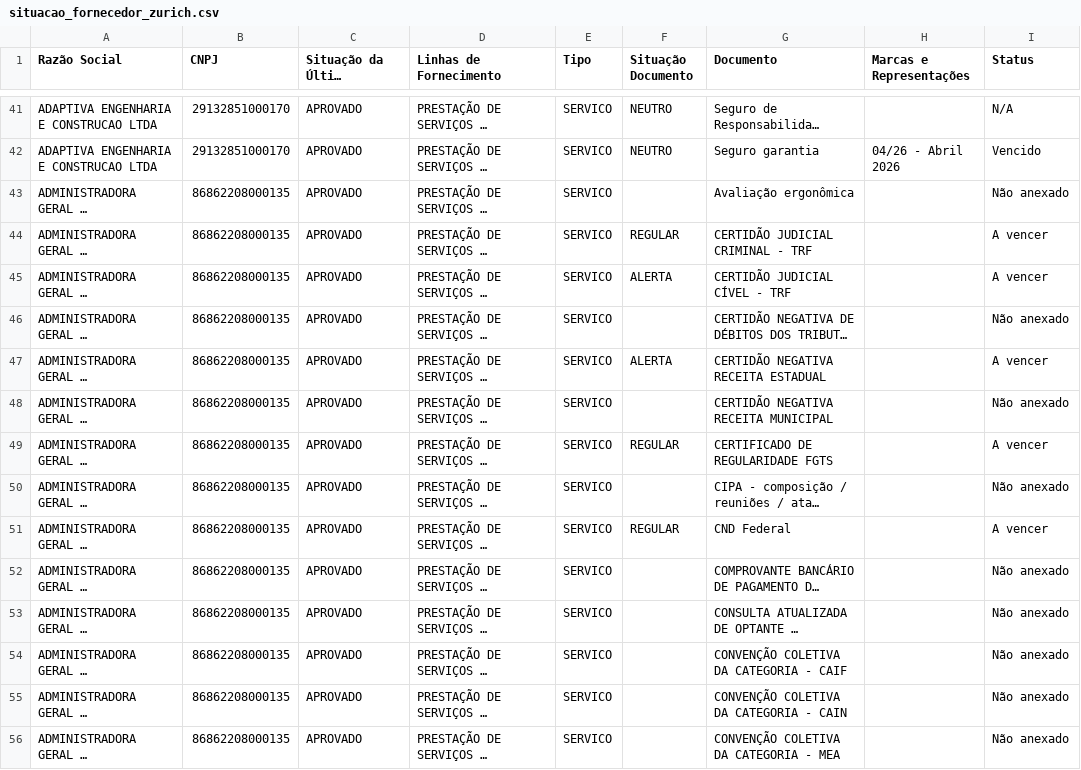
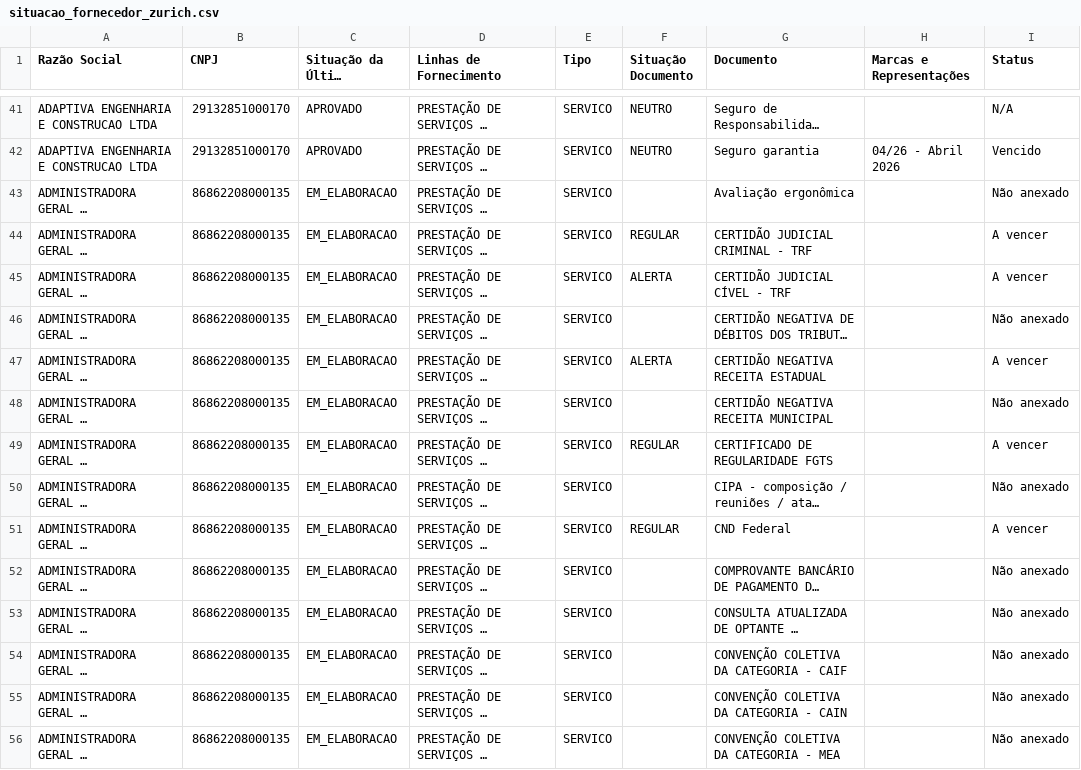
Before and after one commit to gabrillvital-crypto/ClaudeGL, a CSV file: Dashboard/data/situacao_fornecedor_zurich.csv, drawn as a sheet; only a part is shown, gaps mark what is left out; long unchanged cells end in …; the diff covers the shown part only; the diff names each change by its address in the sheet, - before the commit and + after, or states it on an @@ line.

```diff
--- a/Dashboard/data/situacao_fornecedor_zurich.csv
+++ b/Dashboard/data/situacao_fornecedor_zurich.csv
-C43:C56 (Situação da Última Solicitação): APROVADO
+C43:C56 (Situação da Última Solicitação): EM_ELABORACAO
```
Also changed, not shown: 2 added rows and 128 edited cells elsewhere in this file, Dashboard/data/busca_automatica_zurich.csv, Dashboard/data/terceiros_zurich.csv, 8 other files.
